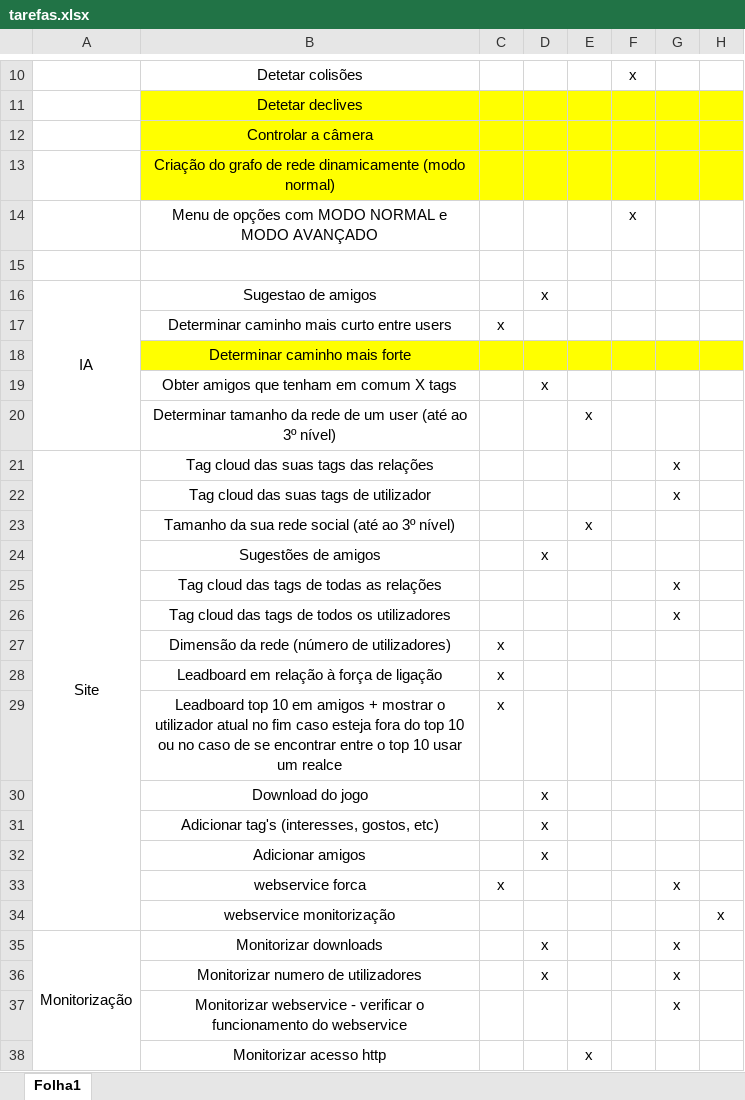
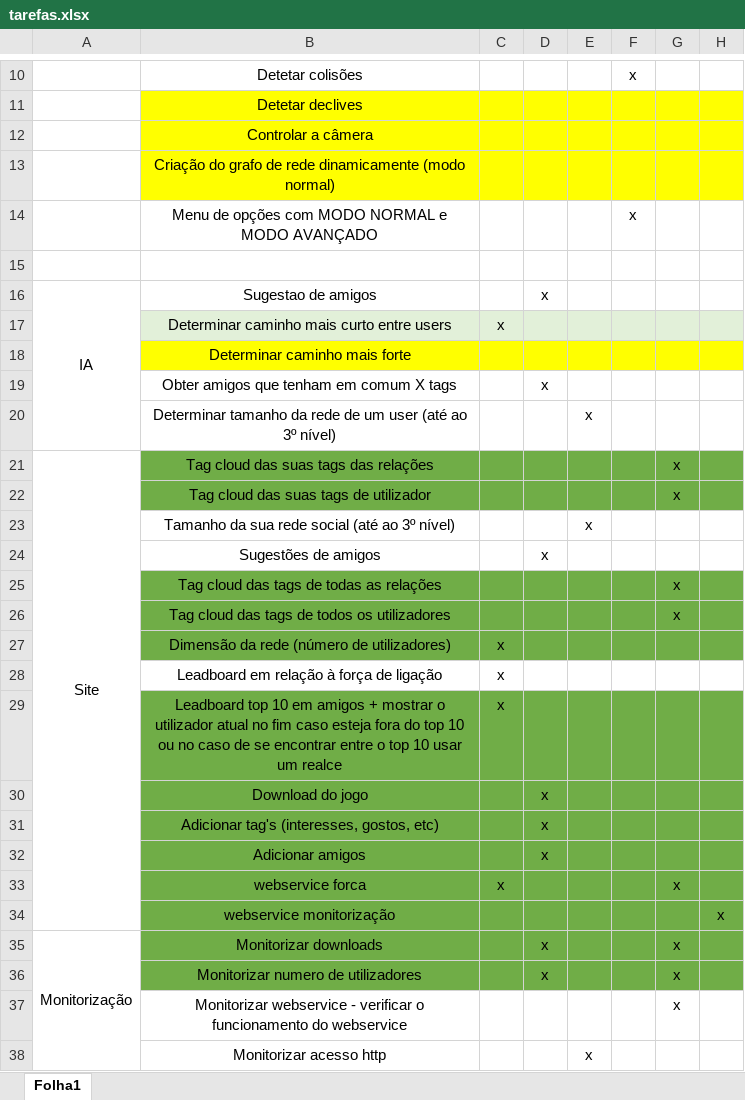
Before and after one commit to JorgeNeves/easySoft, an Excel workbook: Documentação/tarefas.xlsx, sheet Folha1, drawn as a sheet; only a part is shown, gaps mark what is left out; values as stored, in another font and other column widths than the file's, no borders; the diff names each change by its address in the sheet, - before the commit and + after, or states it on an @@ line.

Commit message:
Atualizaçao do ficheiro de tarefas.xls

```diff
--- a/Documentação/tarefas.xlsx (sheet Folha1)
+++ b/Documentação/tarefas.xlsx (sheet Folha1)
-B17:H17 fill: none
+B17:H17 fill: #E2F0D9
-B21:H22 fill: none
+B21:H22 fill: #70AD47
-B25:H27 fill: none
+B25:H27 fill: #70AD47
-B29:H36 fill: none
+B29:H36 fill: #70AD47
```
Also changed, not shown: 3 other files.
